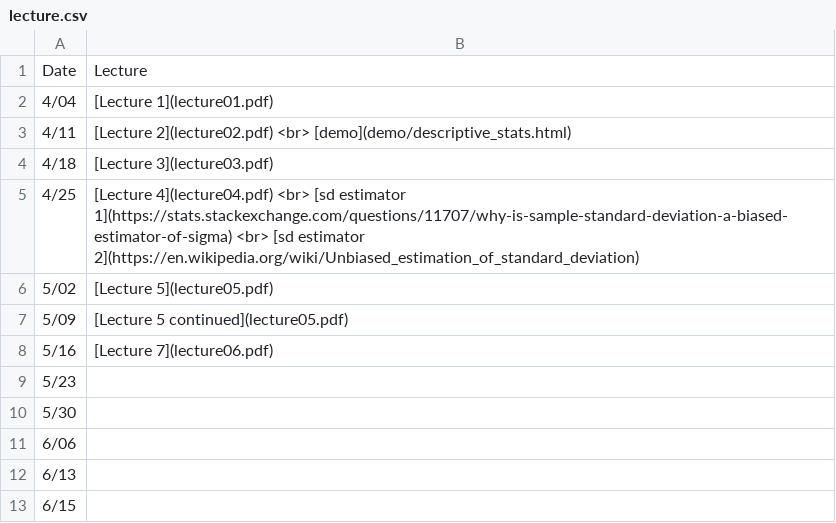
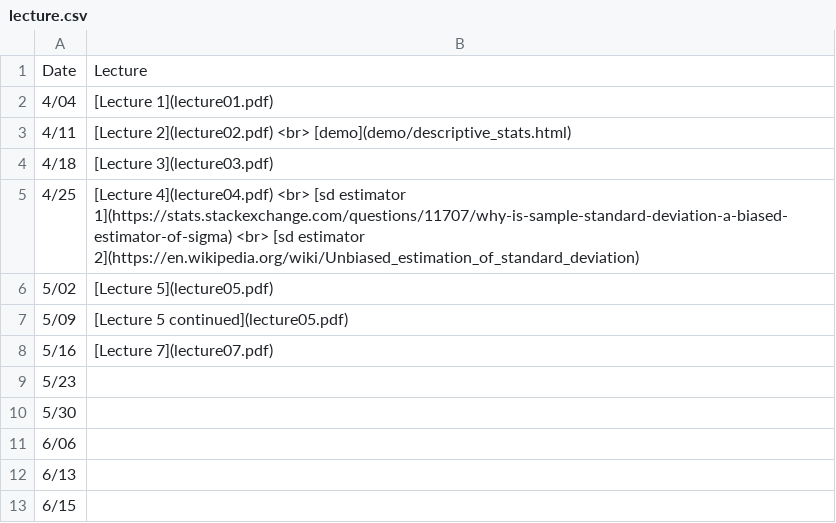
Before and after one commit to jamgreen/usp634.github.io, a CSV file: lecture.csv, drawn as a sheet.

Commit message:
re-arranged lecture schedule

```diff
--- a/lecture.csv
+++ b/lecture.csv
@@ -7,3 +7,3 @@ Date| Lecture
 5/09| [Lecture 5 continued](lecture05.pdf)
-5/16| [Lecture 7](lecture06.pdf)
+5/16| [Lecture 7](lecture07.pdf)
 5/23|
```
Also changed, not shown: schedule.csv, 1 other file.
